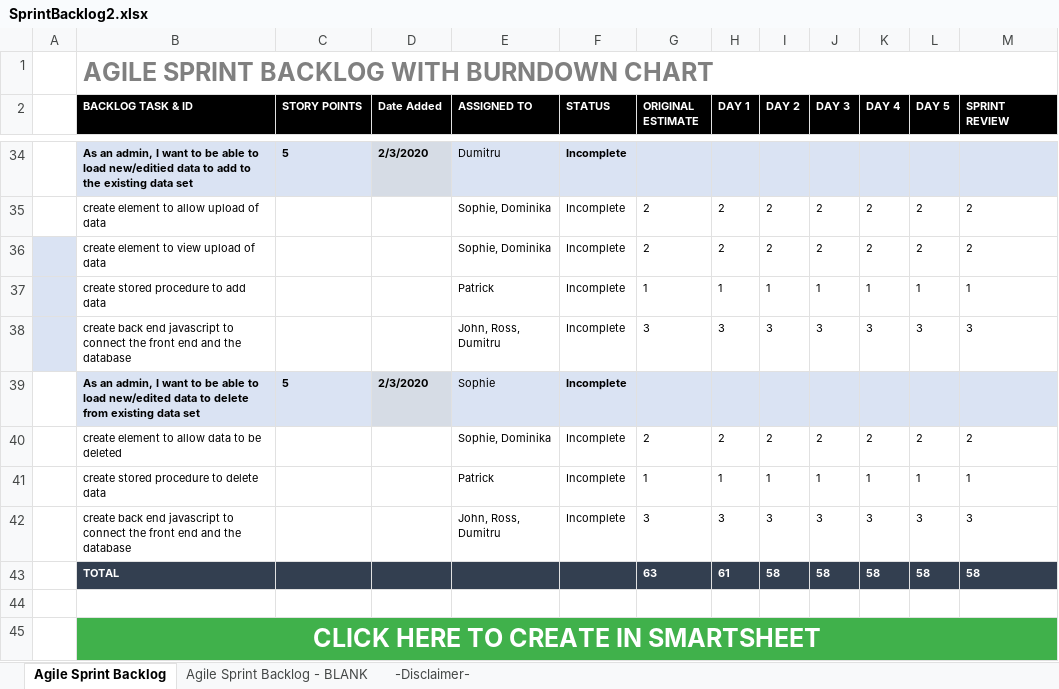
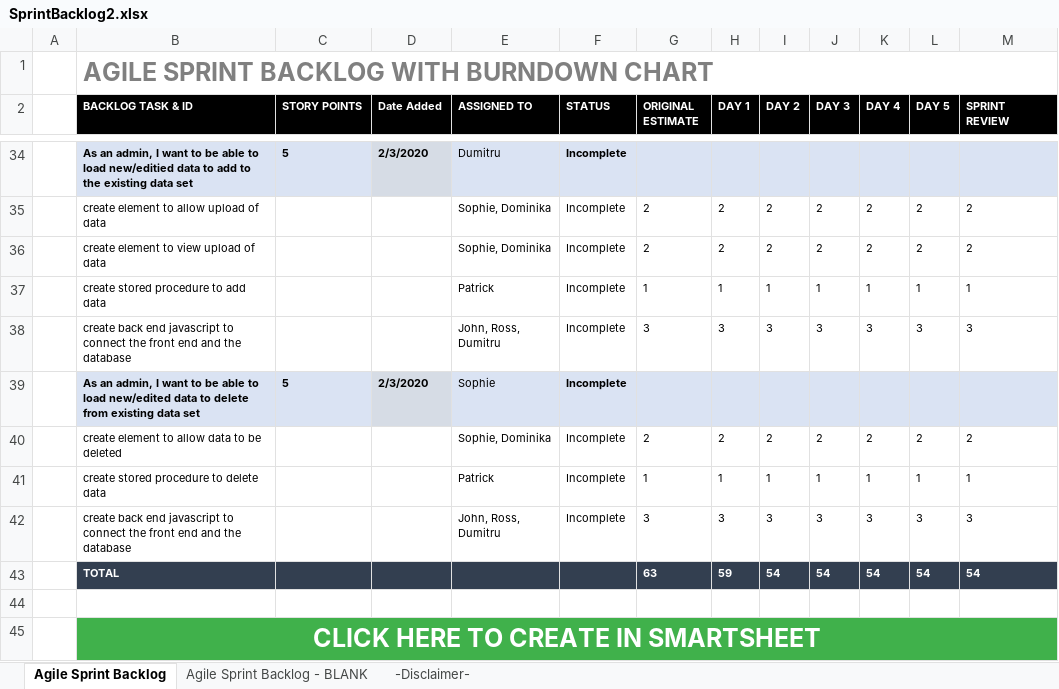
Before and after one commit to JamesTiberiusKirk/team5agile, an Excel workbook: Sprint_2/Sprint_Backlog/SprintBacklog2.xlsx, sheet Agile Sprint Backlog, drawn as a sheet; only a part is shown, gaps mark what is left out; values as stored, in another font and other column widths than the file's, no borders; charts and pictures not drawn; removed rows and columns are numbered as before the commit, all else as after; the diff covers the shown part only; the diff names each change by its address in the sheet, - before the commit and + after, or states it on an @@ line.

Commit message:
Updated sprint backlog
Added some progress details in the sprint 2 backlog

```diff
--- a/Sprint_2/Sprint_Backlog/SprintBacklog2.xlsx (sheet Agile Sprint Backlog)
+++ b/Sprint_2/Sprint_Backlog/SprintBacklog2.xlsx (sheet Agile Sprint Backlog)
-A36:A38 fill: #DAE3F3
+A36:A38 fill: none
-row 43:  | TOTAL |  |  |  |  | 63 | 61 | 58 | 58 | 58 | 58 | 58
+row 43:  | TOTAL |  |  |  |  | 63 | 59 | 54 | 54 | 54 | 54 | 54
```
Also changed, not shown: 2 added rows, 2 removed rows, 10 edited cells and cell formats elsewhere in this sheet, charts or pictures.
